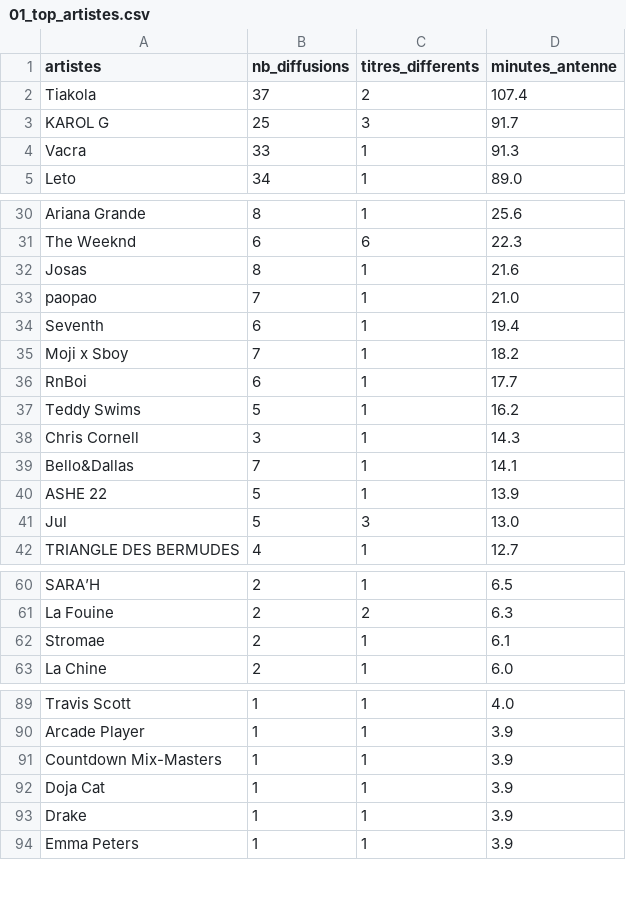
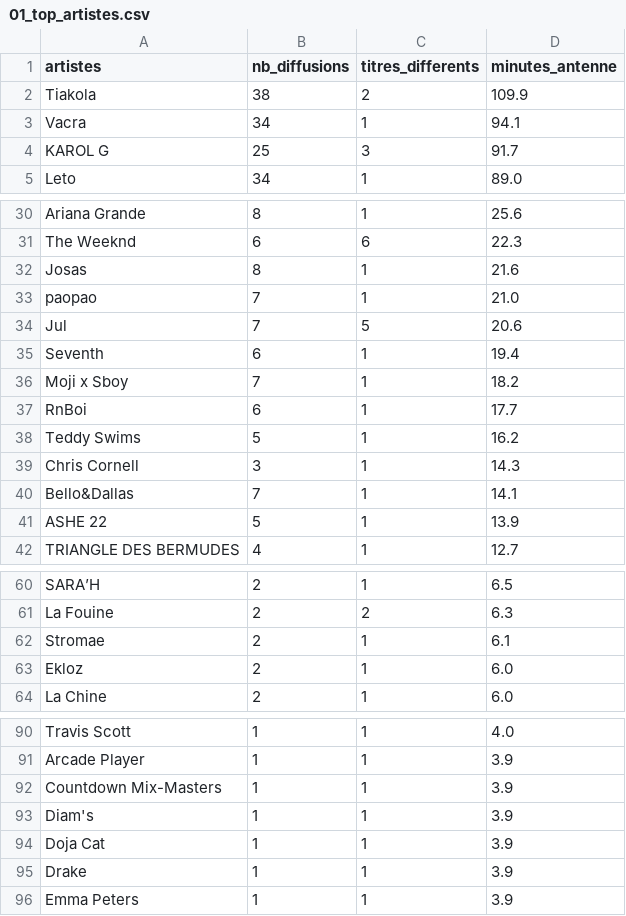
Before and after one commit to gunout/skyrock-monitor, a CSV file: resultats/01_top_artistes.csv, drawn as a sheet; only a part is shown, gaps mark what is left out; the diff covers the shown part only.

```diff
--- a/resultats/01_top_artistes.csv
+++ b/resultats/01_top_artistes.csv
@@ -1,5 +1,5 @@
 artistes,nb_diffusions,titres_differents,minutes_antenne
-Tiakola,37,2,107.4
+Tiakola,38,2,109.9
+Vacra,34,1,94.1
 KAROL G,25,3,91.7
-Vacra,33,1,91.3
 Leto,34,1,89.0
@@ -33,2 +33,3 @@ Josas,8,1,21.6
 paopao,7,1,21.0
+Jul,7,5,20.6
 Seventh,6,1,19.4
@@ -40,3 +41,2 @@ Bello&Dallas,7,1,14.1
 ASHE 22,5,1,13.9
-Jul,5,3,13.0
 TRIANGLE DES BERMUDES,4,1,12.7
@@ -62,2 +62,3 @@ La Fouine,2,2,6.3
 Stromae,2,1,6.1
+Ekloz,2,1,6.0
 La Chine,2,1,6.0
@@ -91,2 +92,3 @@ Arcade Player,1,1,3.9
 Countdown Mix-Masters,1,1,3.9
+Diam's,1,1,3.9
 Doja Cat,1,1,3.9
```
Also changed, not shown: 1 removed row elsewhere in this file, resultats/02_top_titres.csv, resultats/06_artistes_recurrents.csv, 15 other files.
